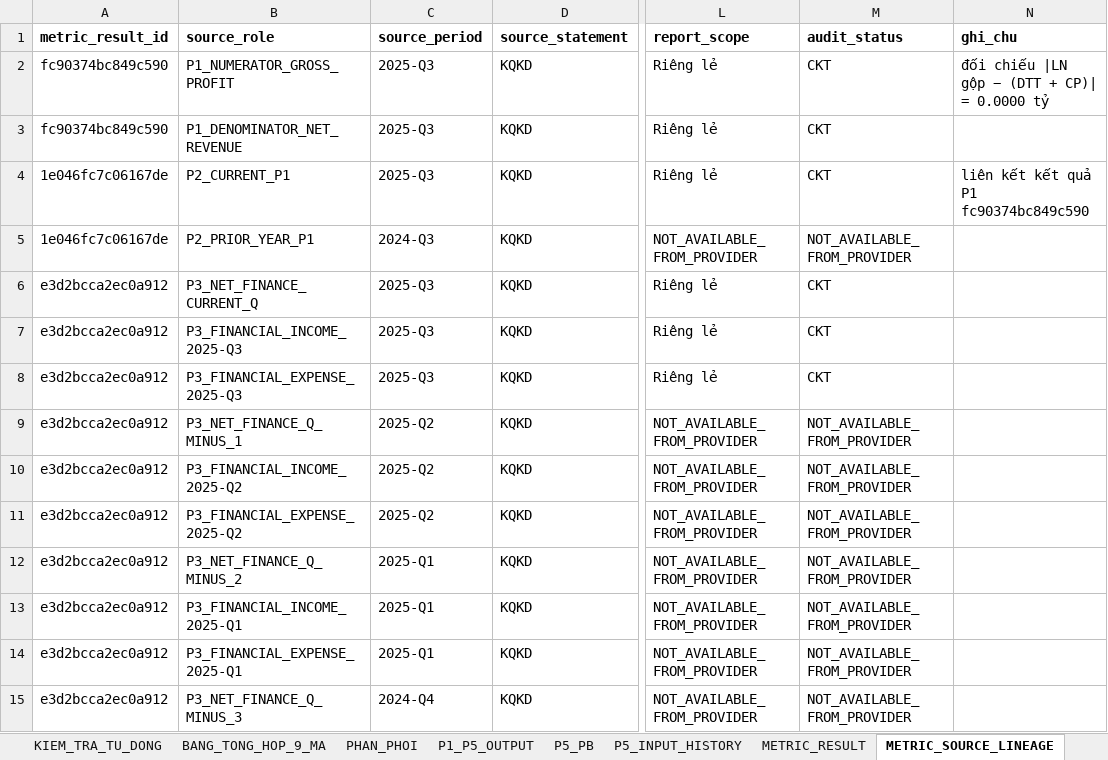
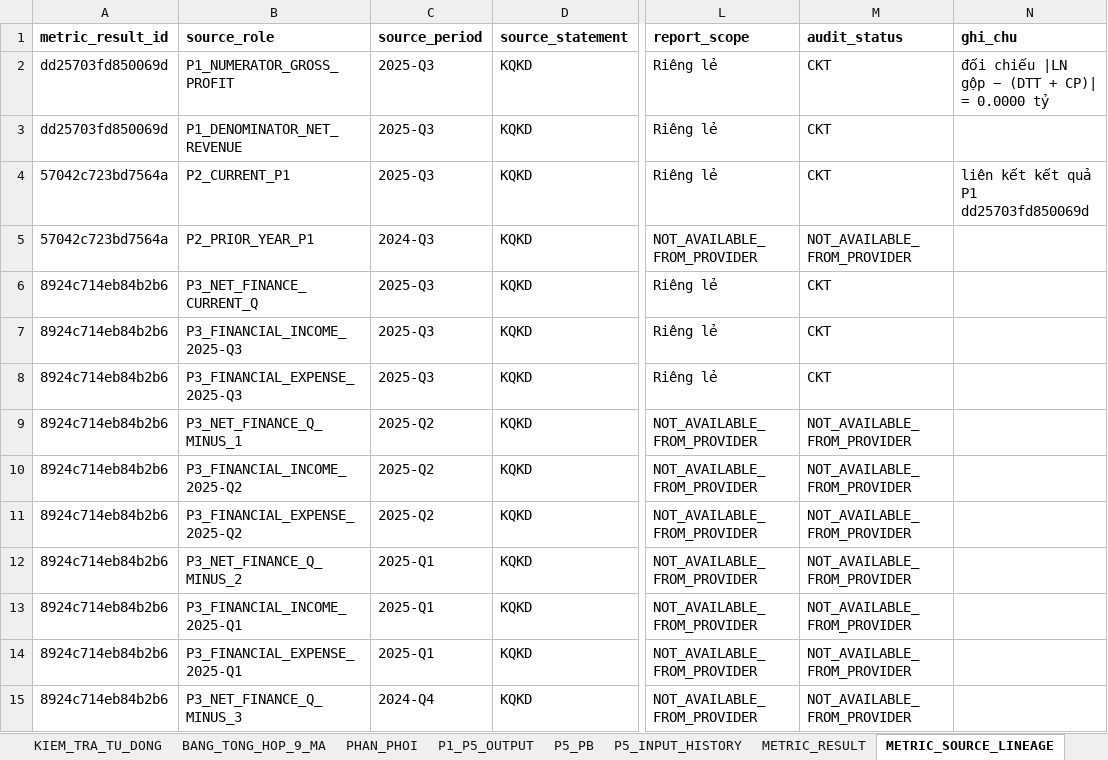
Before and after one commit to sampv1/slow-money-auto, an Excel workbook: data/exports/nonlife_nghiem_thu_2026Q2.xlsx, sheet METRIC_SOURCE_LINEAGE, drawn as a sheet; only a part is shown, gaps mark what is left out; values as stored, in another font and other column widths than the file's, no borders; the diff covers the shown part only; the diff names each change by its address in the sheet, - before the commit and + after, or states it on an @@ line.

```diff
--- a/data/exports/nonlife_nghiem_thu_2026Q2.xlsx (sheet METRIC_SOURCE_LINEAGE)
+++ b/data/exports/nonlife_nghiem_thu_2026Q2.xlsx (sheet METRIC_SOURCE_LINEAGE)
-A2:A3 (metric_result_id): fc90374bc849c590
+A2:A3 (metric_result_id): dd25703fd850069d
-A4:A5 (metric_result_id): 1e046fc7c06167de
+A4:A5 (metric_result_id): 57042c723bd7564a
-N4 (ghi_chu): liên kết kết quả P1 fc90374bc849c590
+N4 (ghi_chu): liên kết kết quả P1 dd25703fd850069d
-A6:A15 (metric_result_id): e3d2bcca2ec0a912
+A6:A15 (metric_result_id): 8924c714eb84b2b6
```
Also changed, not shown: 921 edited cells elsewhere in this sheet, sheet METRIC_RESULT, sheet P1_P5_OUTPUT, sheet MOT_LAN_T1_T5, sheet CONG_DU_DIEU_KIEN, sheet BANG_TONG_HOP_9_MA, sheet P5_PB, 4 more sheets, other sheet tabs, 1 other file.
